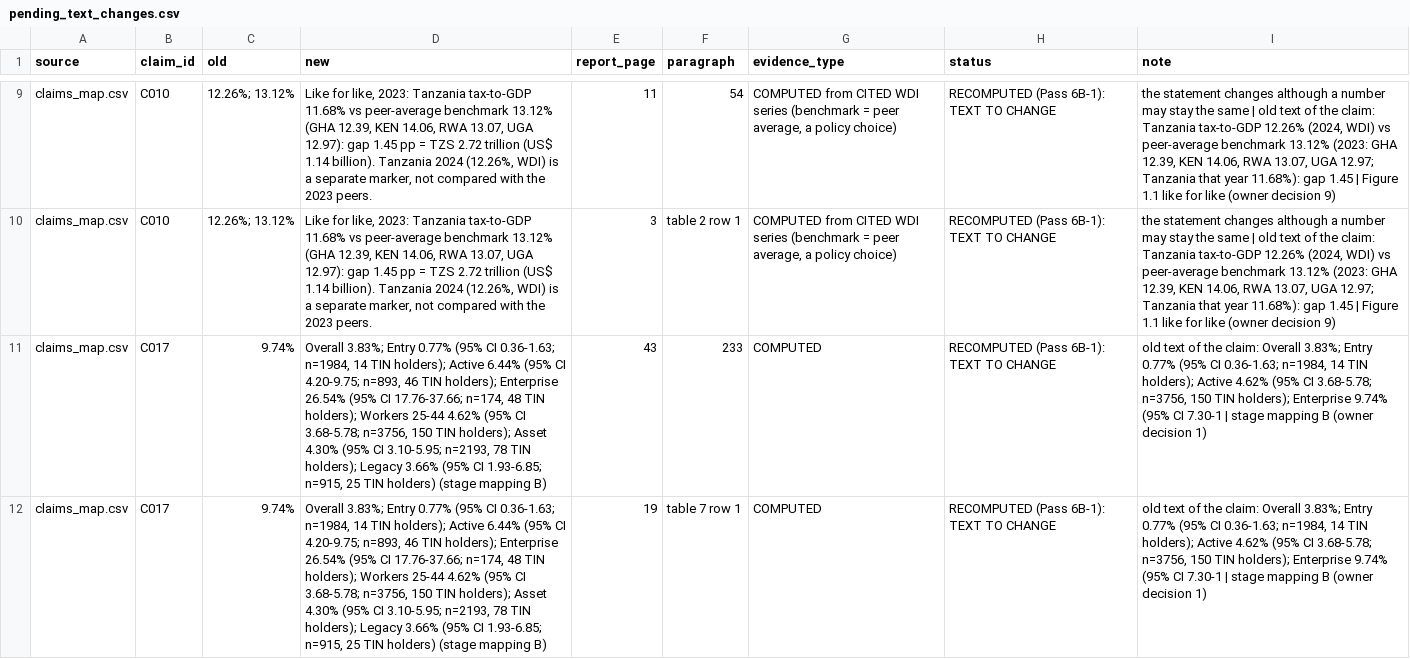
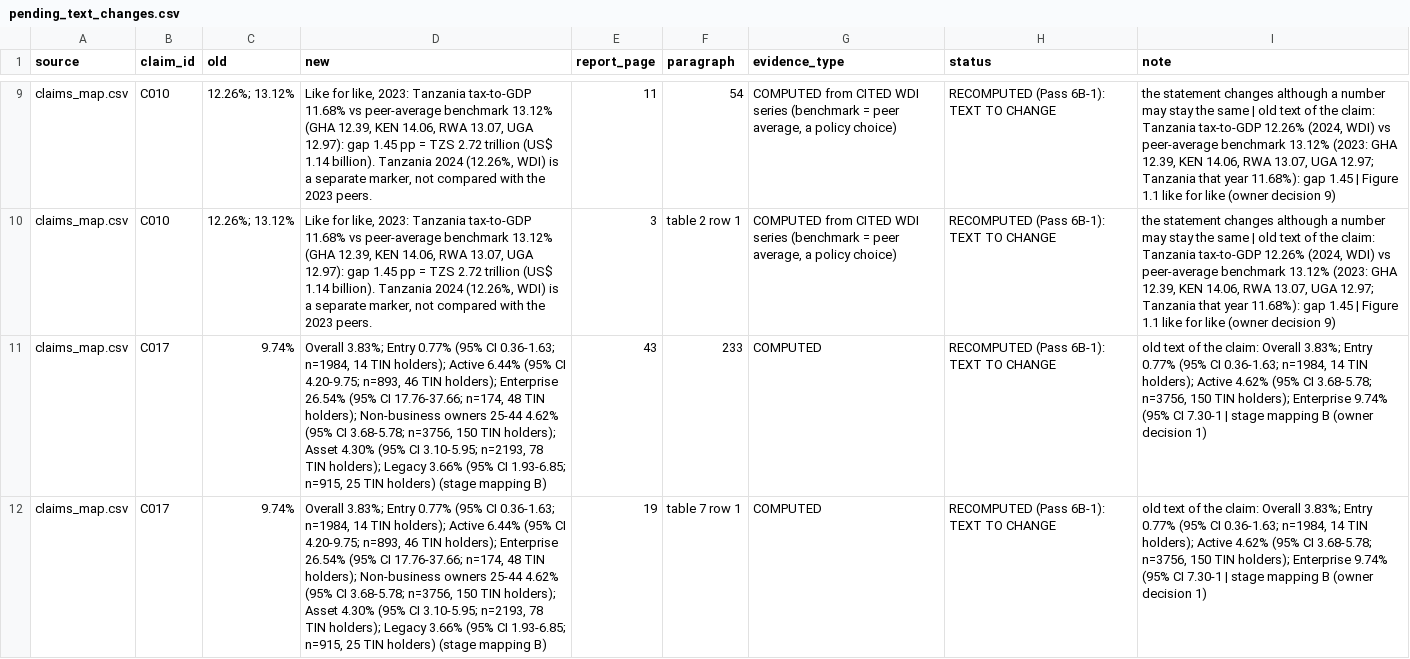
Before and after one commit to JascoJohn/taxpayer-development-journey, a CSV file: docs/pending_text_changes.csv, drawn as a sheet; only a part is shown, gaps mark what is left out; the diff covers the shown part only; the diff names each change by its address in the sheet, - before the commit and + after, or states it on an @@ line.

```diff
--- a/docs/pending_text_changes.csv
+++ b/docs/pending_text_changes.csv
-D11:D12 (new): …TIN holders); Workers 25-44 4.62%…
+D11:D12 (new): …TIN holders); Non-business owners 25-44 4.62%…
```
Also changed, not shown: 6 edited cells elsewhere in this file, docs/assumptions_register.csv, docs/claims_map.csv, 34 other files.
